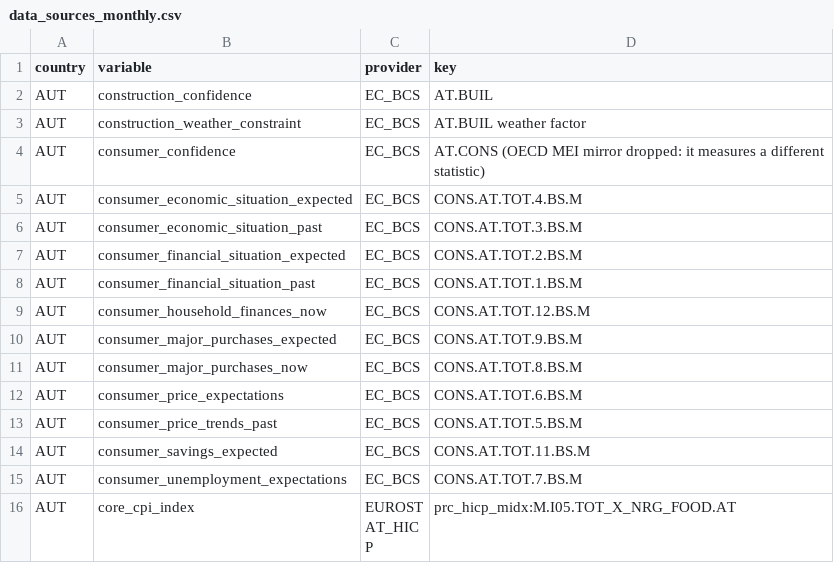
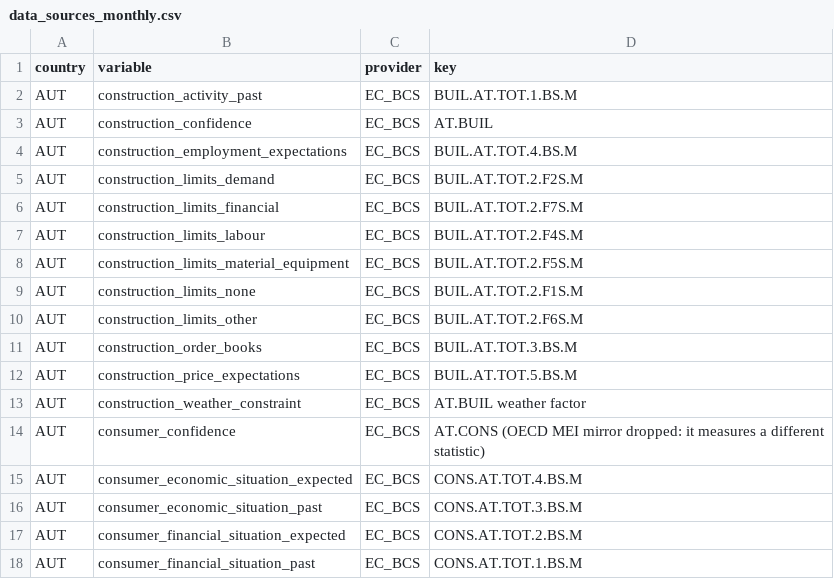
Before and after one commit to franzmohr/AustriaMacroData, a CSV file: docs/data_sources_monthly.csv, drawn as a sheet; only a part is shown; the shorter side is filled out with more unchanged rows; the diff covers the shown part only; the diff names each change by its address in the sheet, - before the commit and + after, or states it on an @@ line.

```diff
--- a/docs/data_sources_monthly.csv
+++ b/docs/data_sources_monthly.csv
+row 2: AUT | construction_activity_past | EC_BCS | BUIL.AT.TOT.1.BS.M
+row 4: AUT | construction_employment_expectations | EC_BCS | BUIL.AT.TOT.4.BS.M
+row 5: AUT | construction_limits_demand | EC_BCS | BUIL.AT.TOT.2.F2S.M
+row 6: AUT | construction_limits_financial | EC_BCS | BUIL.AT.TOT.2.F7S.M
+row 7: AUT | construction_limits_labour | EC_BCS | BUIL.AT.TOT.2.F4S.M
+row 8: AUT | construction_limits_material_equipment | EC_BCS | BUIL.AT.TOT.2.F5S.M
+row 9: AUT | construction_limits_none | EC_BCS | BUIL.AT.TOT.2.F1S.M
+row 10: AUT | construction_limits_other | EC_BCS | BUIL.AT.TOT.2.F6S.M
+row 11: AUT | construction_order_books | EC_BCS | BUIL.AT.TOT.3.BS.M
+row 12: AUT | construction_price_expectations | EC_BCS | BUIL.AT.TOT.5.BS.M
```
Also changed, not shown: 18 added rows elsewhere in this file, 12 other files.
